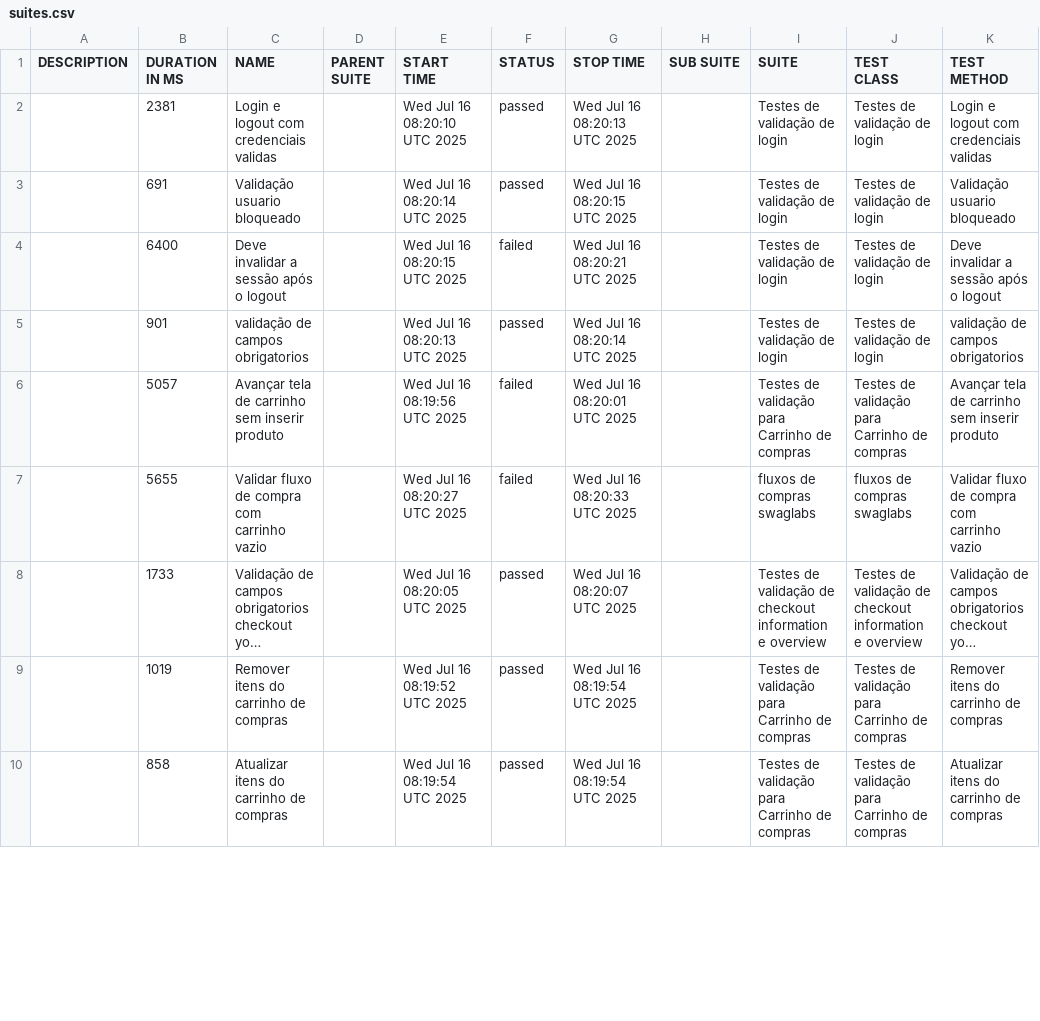
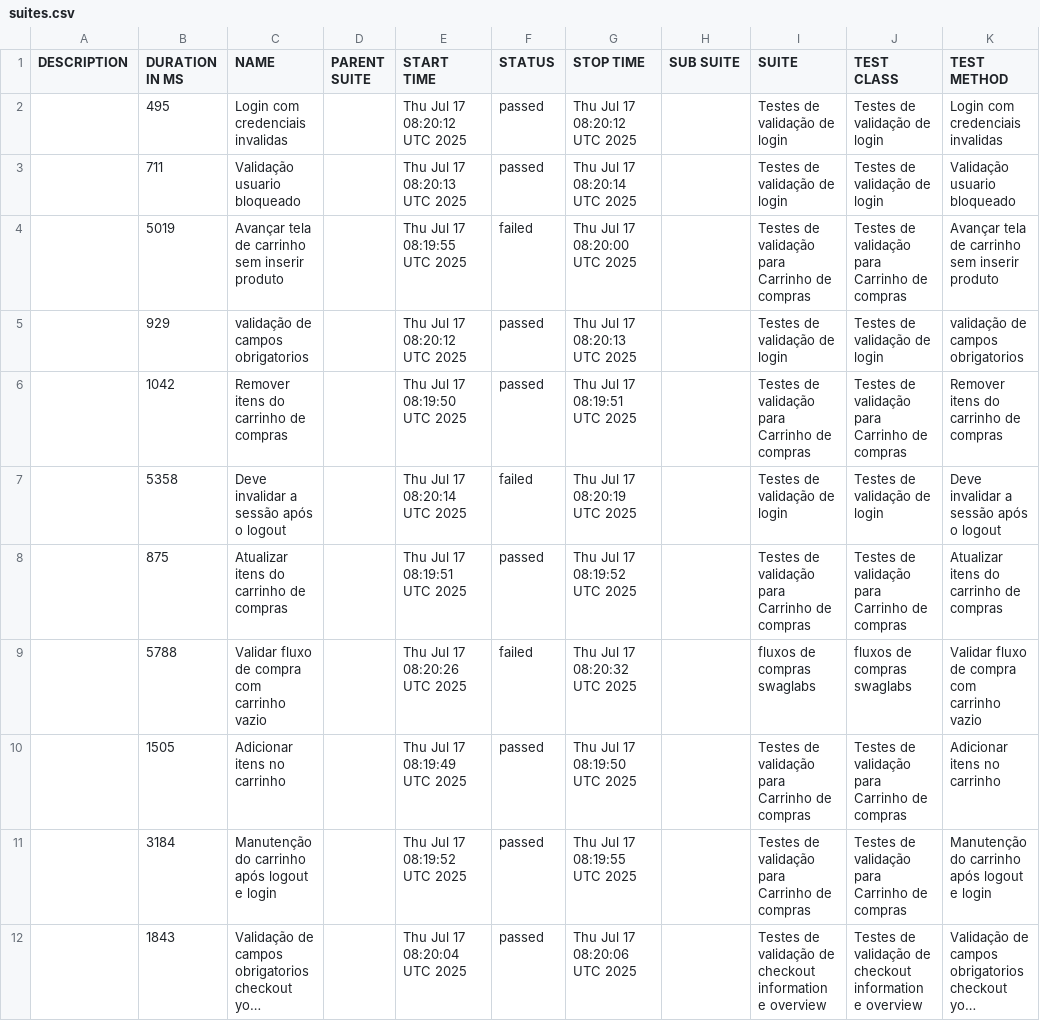
Before and after one commit to DiegoBBarbosa09/Automacao_swaglabs_cypress, a CSV file: data/suites.csv, drawn as a sheet; only a part is shown; long unchanged cells end in …; removed rows and columns are numbered as before the commit, all else as after; the diff covers the shown part only; the diff names each change by its address in the sheet, - before the commit and + after, or states it on an @@ line.

```diff
--- a/data/suites.csv
+++ b/data/suites.csv
-B2 (DURATION IN MS): 2381
+B2 (DURATION IN MS): 495
-C2 (NAME): Login e logout com credenciais validas
+C2 (NAME): Login com credenciais invalidas
-E2 (START TIME): Wed Jul 16 08:20:10 UTC 2025
+E2 (START TIME): Thu Jul 17 08:20:12 UTC 2025
-G2 (STOP TIME): Wed Jul 16 08:20:13 UTC 2025
+G2 (STOP TIME): Thu Jul 17 08:20:12 UTC 2025
-K2 (TEST METHOD): Login e logout com credenciais validas
+K2 (TEST METHOD): Login com credenciais invalidas
-B3 (DURATION IN MS): 691
+B3 (DURATION IN MS): 711
-E3 (START TIME): Wed Jul 16 08:20:14 UTC 2025
+E3 (START TIME): Thu Jul 17 08:20:13 UTC 2025
-G3 (STOP TIME): Wed Jul 16 08:20:15 UTC 2025
+G3 (STOP TIME): Thu Jul 17 08:20:14 UTC 2025
-row 4:  | 6400 | Deve invalidar a sessão após o logout |  | Wed Jul 16 08:20:15 UTC 2025 | failed | Wed Jul 16 08:20:21 UTC 2025 |  | Testes de validação de login | Testes de validação de login | Deve invalidar a sessão após o logout
+row 4:  | 5019 | Avançar tela de carrinho sem inserir produto |  | Thu Jul 17 08:19:55 UTC 2025 | failed | Thu Jul 17 08:20:00 UTC 2025 |  | Testes de validação para Carrinho de compras | Testes de validação para Carrinho de compras | Avançar tela de carrinho sem inserir produto
-B5 (DURATION IN MS): 901
+B5 (DURATION IN MS): 929
-E5 (START TIME): Wed Jul 16 08:20:13 UTC 2025
+E5 (START TIME): Thu Jul 17 08:20:12 UTC 2025
-G5 (STOP TIME): Wed Jul 16 08:20:14 UTC 2025
+G5 (STOP TIME): Thu Jul 17 08:20:13 UTC 2025
+row 6:  | 1042 | Remover itens do carrinho de compras |  | Thu Jul 17 08:19:50 UTC 2025 | passed | Thu Jul 17 08:19:51 UTC 2025 |  | Testes de validação para Carrinho de compras | Testes de validação para Carrinho de compras | Remover itens do carrinho de compras
+row 7:  | 5358 | Deve invalidar a sessão após o logout |  | Thu Jul 17 08:20:14 UTC 2025 | failed | Thu Jul 17 08:20:19 UTC 2025 |  | Testes de validação de login | Testes de validação de login | Deve invalidar a sessão após o logout
-B8 (DURATION IN MS): 5057
+B8 (DURATION IN MS): 875
-C8 (NAME): Avançar tela de carrinho sem inserir produto
+C8 (NAME): Atualizar itens do carrinho de compras
-E8 (START TIME): Wed Jul 16 08:19:56 UTC 2025
+E8 (START TIME): Thu Jul 17 08:19:51 UTC 2025
-F8 (STATUS): failed
+F8 (STATUS): passed
-G8 (STOP TIME): Wed Jul 16 08:20:01 UTC 2025
+G8 (STOP TIME): Thu Jul 17 08:19:52 UTC 2025
-K8 (TEST METHOD): Avançar tela de carrinho sem inserir produto
+K8 (TEST METHOD): Atualizar itens do carrinho de compras
-B9 (DURATION IN MS): 5655
+B9 (DURATION IN MS): 5788
-E9 (START TIME): Wed Jul 16 08:20:27 UTC 2025
+E9 (START TIME): Thu Jul 17 08:20:26 UTC 2025
-G9 (STOP TIME): Wed Jul 16 08:20:33 UTC 2025
+G9 (STOP TIME): Thu Jul 17 08:20:32 UTC 2025
+row 10:  | 1505 | Adicionar itens no carrinho |  | Thu Jul 17 08:19:49 UTC 2025 | passed | Thu Jul 17 08:19:50 UTC 2025 |  | Testes de validação para Carrinho de compras | Testes de validação para Carrinho de compras | Adicionar itens no carrinho
+row 11:  | 3184 | Manutenção do carrinho após logout e login |  | Thu Jul 17 08:19:52 UTC 2025 | passed | Thu Jul 17 08:19:55 UTC 2025 |  | Testes de validação para Carrinho de compras | Testes de validação para Carrinho de compras | Manutenção do carrinho após logout e login
-B12 (DURATION IN MS): 1733
+B12 (DURATION IN MS): 1843
-E12 (START TIME): Wed Jul 16 08:20:05 UTC 2025
+E12 (START TIME): Thu Jul 17 08:20:04 UTC 2025
-G12 (STOP TIME): Wed Jul 16 08:20:07 UTC 2025
+G12 (STOP TIME): Thu Jul 17 08:20:06 UTC 2025
-row 9:  | 1019 | Remover itens do carrinho de compras |  | Wed Jul 16 08:19:52 UTC 2025 | passed | Wed Jul 16 08:19:54 UTC 2025 |  | Testes de validação para Carrinho de compras | Testes de validação para Carrinho de compras | Remover itens do carrinho de compras
-row 10:  | 858 | Atualizar itens do carrinho de compras |  | Wed Jul 16 08:19:54 UTC 2025 | passed | Wed Jul 16 08:19:54 UTC 2025 |  | Testes de validação para Carrinho de compras | Testes de validação para Carrinho de compras | Atualizar itens do carrinho de compras
```
Also changed, not shown: 1 added row, 3 removed rows and 6 edited cells elsewhere in this file, 43 other files.
